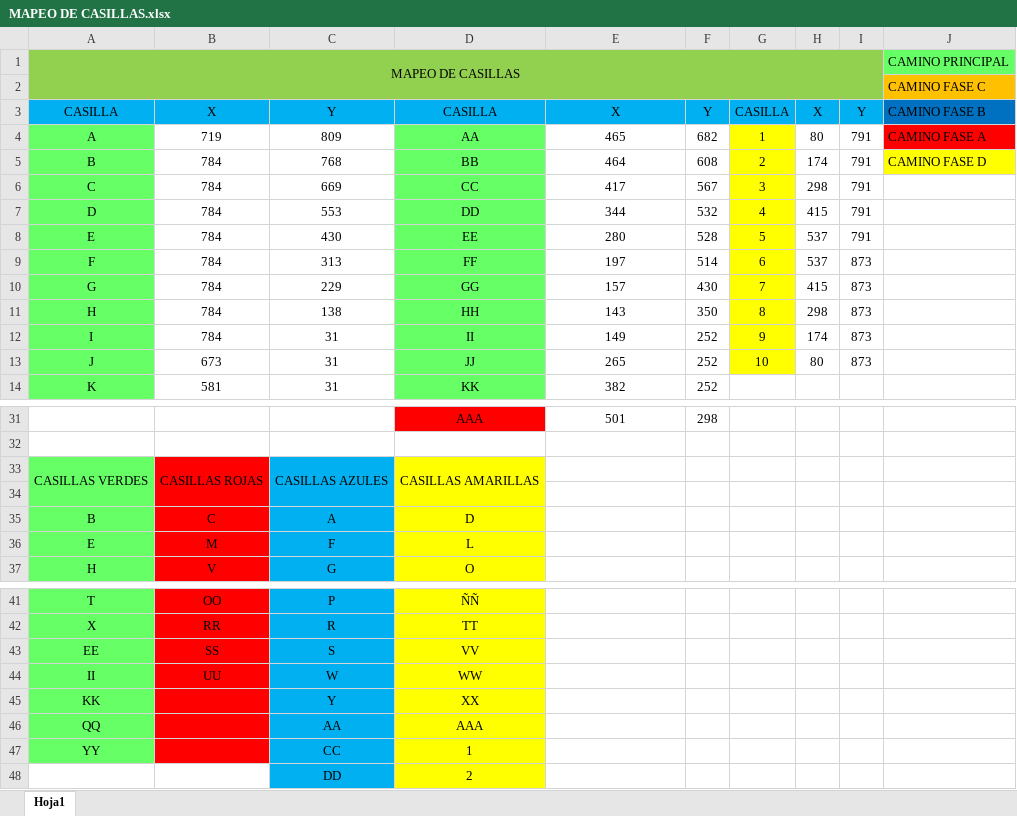
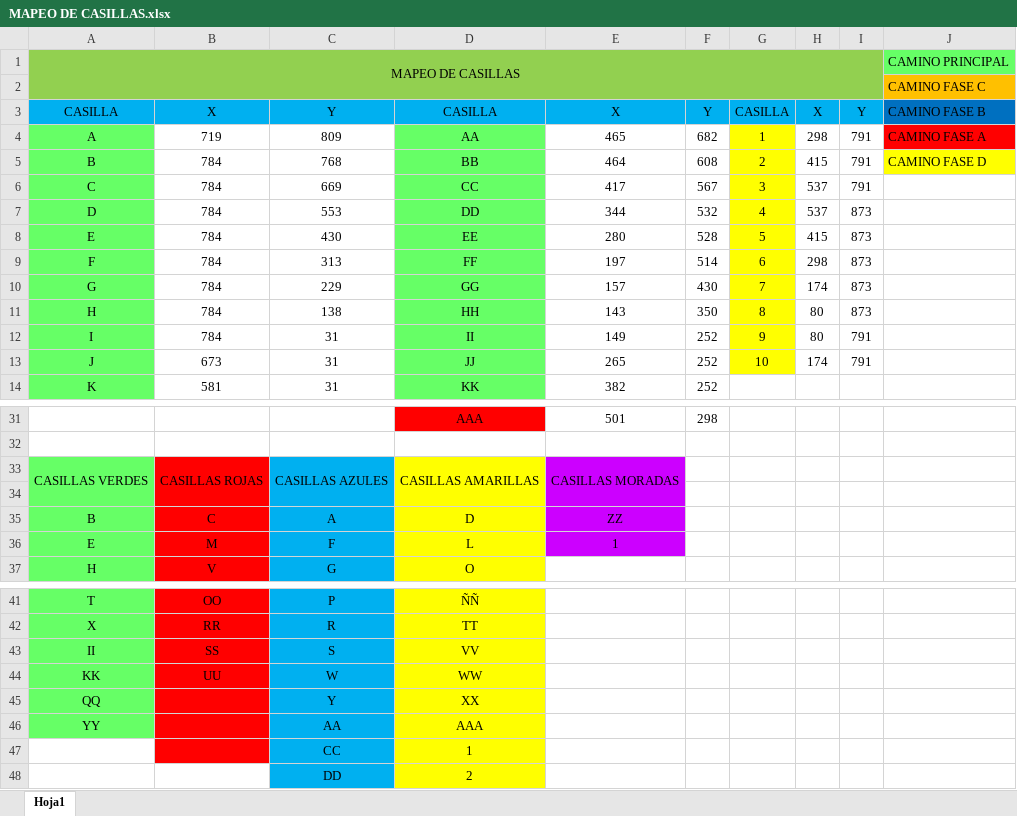
Before and after one commit to MAU143429/Datos-Party-CE-1103, an Excel workbook: Instrucciones/MAPEO DE CASILLAS.xlsx, sheet Hoja1, drawn as a sheet; only a part is shown, gaps mark what is left out; values as stored, in another font and other column widths than the file's, no borders; the diff covers the shown part only; the diff names each change by its address in the sheet, - before the commit and + after, or states it on an @@ line.

Commit message:
Update MAPEO DE CASILLAS.xlsx

```diff
--- a/Instrucciones/MAPEO DE CASILLAS.xlsx (sheet Hoja1)
+++ b/Instrucciones/MAPEO DE CASILLAS.xlsx (sheet Hoja1)
-H4: 80
+H4: 298
-H5: 174
+H5: 415
-H6: 298
+H6: 537
-H7: 415
+H7: 537
-I7:I8: 791
+I7:I8: 873
-H8: 537
+H8: 415
-H9: 537
+H9: 298
-H10: 415
+H10: 174
-H11: 298
+H11: 80
-H12: 174
+H12: 80
-I12:I13: 873
+I12:I13: 791
-H13: 80
+H13: 174
-E33: (empty)
+E33: CASILLAS MORADAS
-E33:E36 fill: none
+E33:E36 fill: #CC00FF
+E33:E34 merged
-E35: (empty)
+E35: ZZ
-E36: (empty)
+E36: 1
-A43: EE
+A43: II
-A44: II
+A44: KK
-A45: KK
+A45: QQ
-A46: QQ
+A46: YY
-A47: YY
+A47: (empty)
-A47 fill: #66FF66
+A47 fill: none
```
Also changed, not shown: 1 edited cell elsewhere in this sheet.
